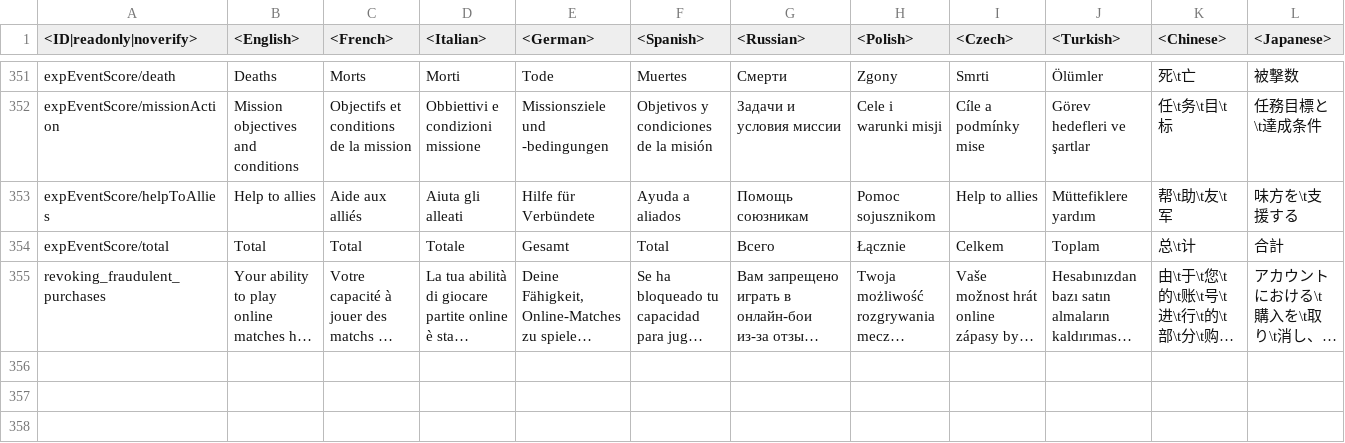
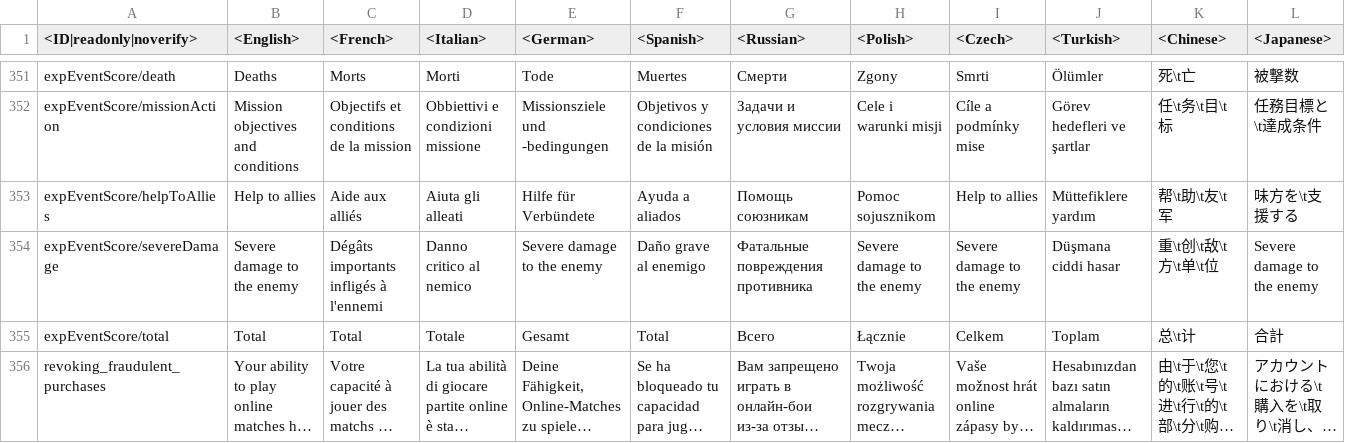
Before and after one commit to leroyonly/warthunder-lang, a CSV file: menu_multiplayer.csv, drawn as a sheet; only a part is shown, gaps mark what is left out; long unchanged cells end in …; rows hold the shown columns only; the diff names each change by its address in the sheet, - before the commit and + after, or states it on an @@ line.

```diff
--- a/menu_multiplayer.csv
+++ b/menu_multiplayer.csv
+row 354: expEventScore/severeDamage | Severe damage to the enemy | Dégâts importants infligés à l'ennemi | Danno critico al nemico | Severe damage to the enemy | Daño grave al enemigo | Фатальные повреждения противника | Severe damage to the enemy | Severe damage to the enemy | Düşmana ciddi hasar | 重\t创\t敌\t方\t单\t位 | Severe damage to the enemy
```
Also changed, not shown: missions_locations.csv, pc_UiMessages.csv, 22 other files.
